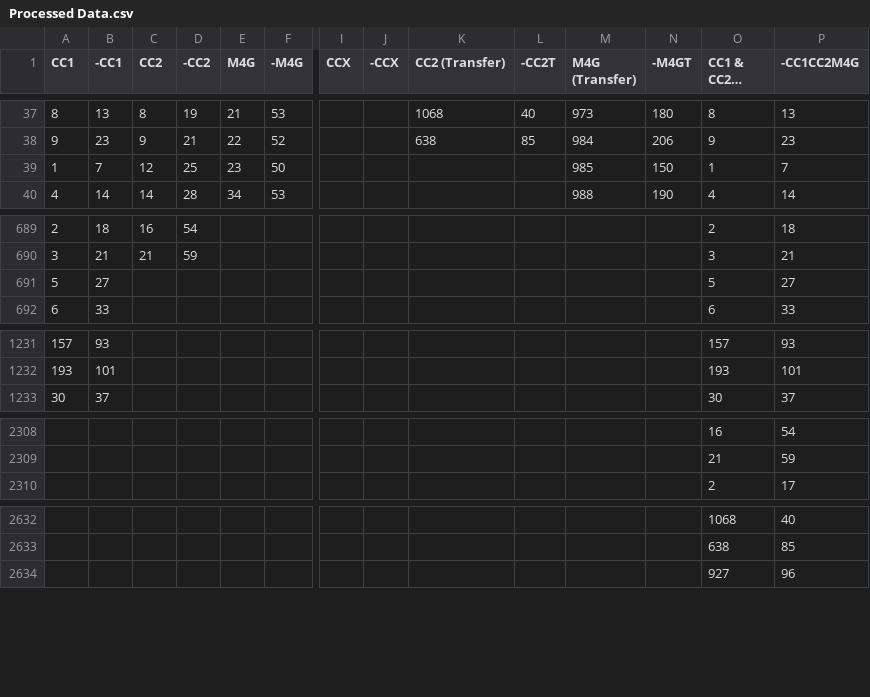
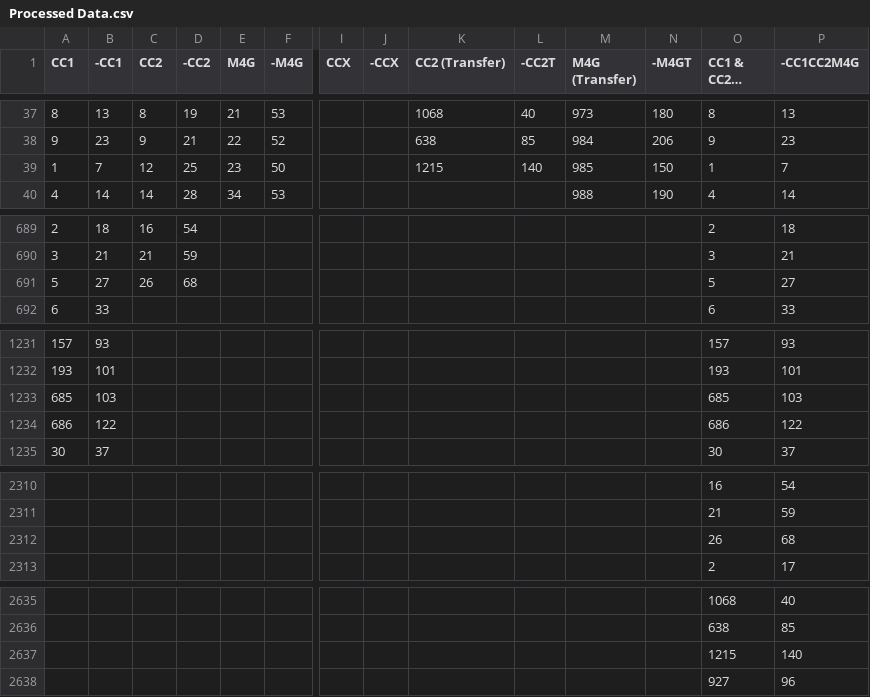
Before and after one commit to andy23512/mira, a CSV file: data/raw/Processed Data.csv, drawn as a sheet; only a part is shown, gaps mark what is left out; long unchanged cells end in …; rows hold the shown columns only; the diff names each change by its address in the sheet, - before the commit and + after, or states it on an @@ line.

```diff
--- a/data/raw/Processed Data.csv
+++ b/data/raw/Processed Data.csv
-K39 (CC2 (Transfer)): (empty)
+K39 (CC2 (Transfer)): 1215
-L39 (-CC2T): (empty)
+L39 (-CC2T): 140
-C691 (CC2): (empty)
+C691 (CC2): 26
-D691 (-CC2): (empty)
+D691 (-CC2): 68
+row 1233: 685 | 103 |  |  |  |  |  |  |  |  |  |  | 685 | 103
+row 1234: 686 | 122 |  |  |  |  |  |  |  |  |  |  | 686 | 122
+row 2312:  |  |  |  |  |  |  |  |  |  |  |  | 26 | 68
+row 2637:  |  |  |  |  |  |  |  |  |  |  |  | 1215 | 140
```
Also changed, not shown: 2 other files.
